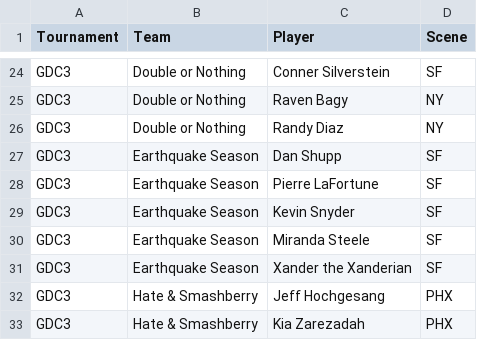
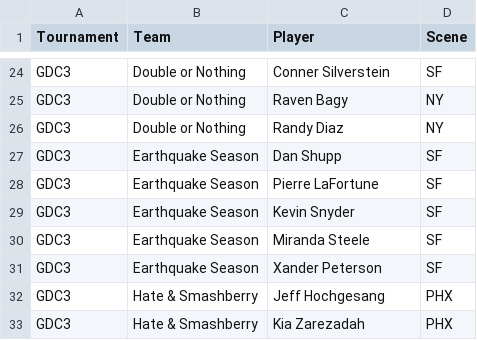
Before and after one commit to dshupp/KQTrueSkill, a CSV file: KQTrueSkill/datasets/2018 KQ - GDC3 Players.csv, drawn as a sheet; only a part is shown, gaps mark what is left out.

```diff
--- a/KQTrueSkill/datasets/2018 KQ - GDC3 Players.csv
+++ b/KQTrueSkill/datasets/2018 KQ - GDC3 Players.csv
@@ -30,3 +30,3 @@ GDC3,Earthquake Season,Kevin Snyder,SF
 GDC3,Earthquake Season,Miranda Steele,SF
-GDC3,Earthquake Season,Xander the Xanderian,SF
+GDC3,Earthquake Season,Xander Peterson,SF
 GDC3,Hate & Smashberry,Jeff Hochgesang,PHX
```
Also changed, not shown: 11 other files.
